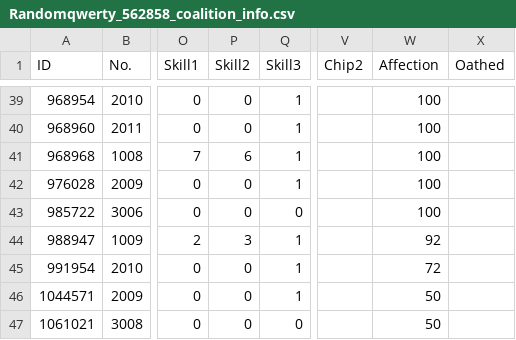
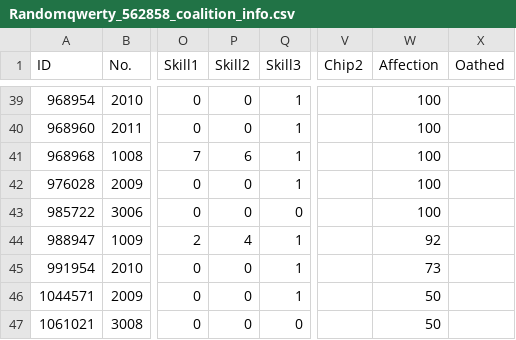
Before and after one commit to randomqwerty/randomqwerty_gfl, a CSV file: Randomqwerty_562858_coalition_info.csv, drawn as a sheet; only a part is shown, gaps mark what is left out; the diff names each change by its address in the sheet, - before the commit and + after, or states it on an @@ line.

```diff
--- a/Randomqwerty_562858_coalition_info.csv
+++ b/Randomqwerty_562858_coalition_info.csv
-P44 (Skill2): 3
+P44 (Skill2): 4
-W45 (Affection): 72
+W45 (Affection): 73
```
Also changed, not shown: Randomqwerty_562858_doll_info.csv, Randomqwerty_562858_item_info.csv.
